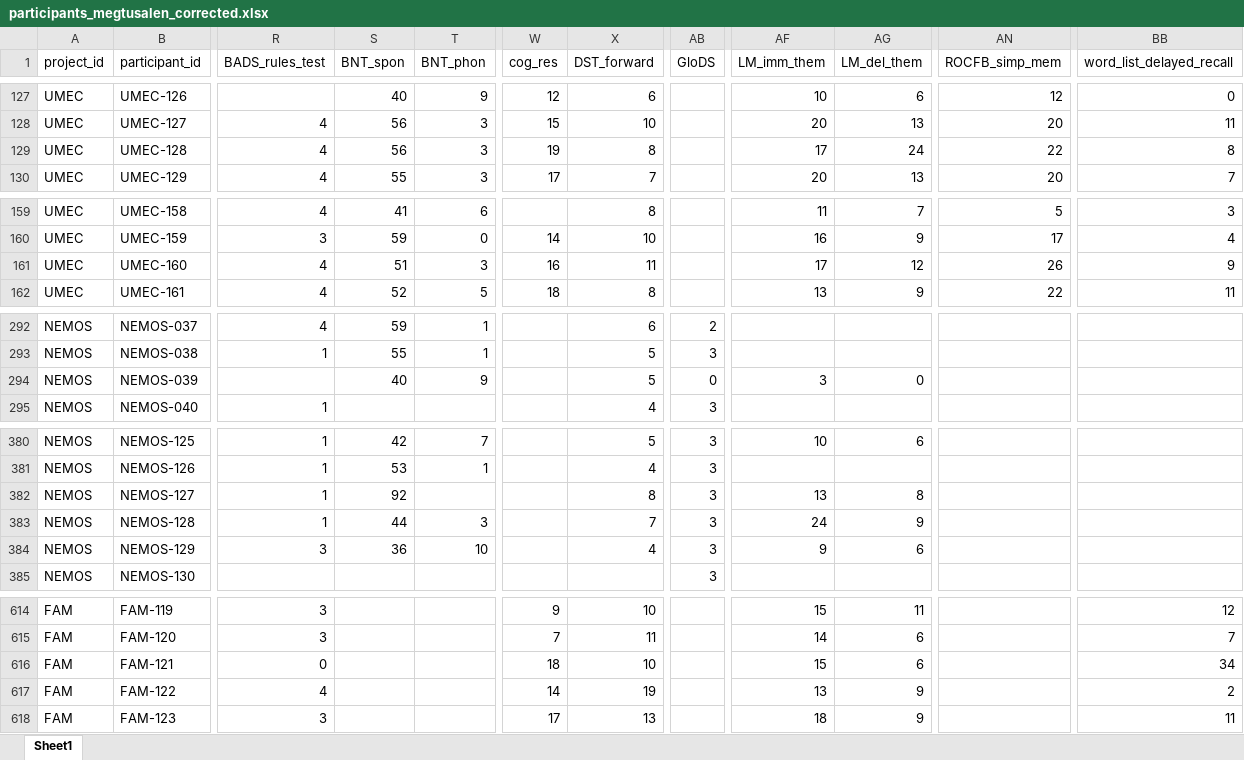
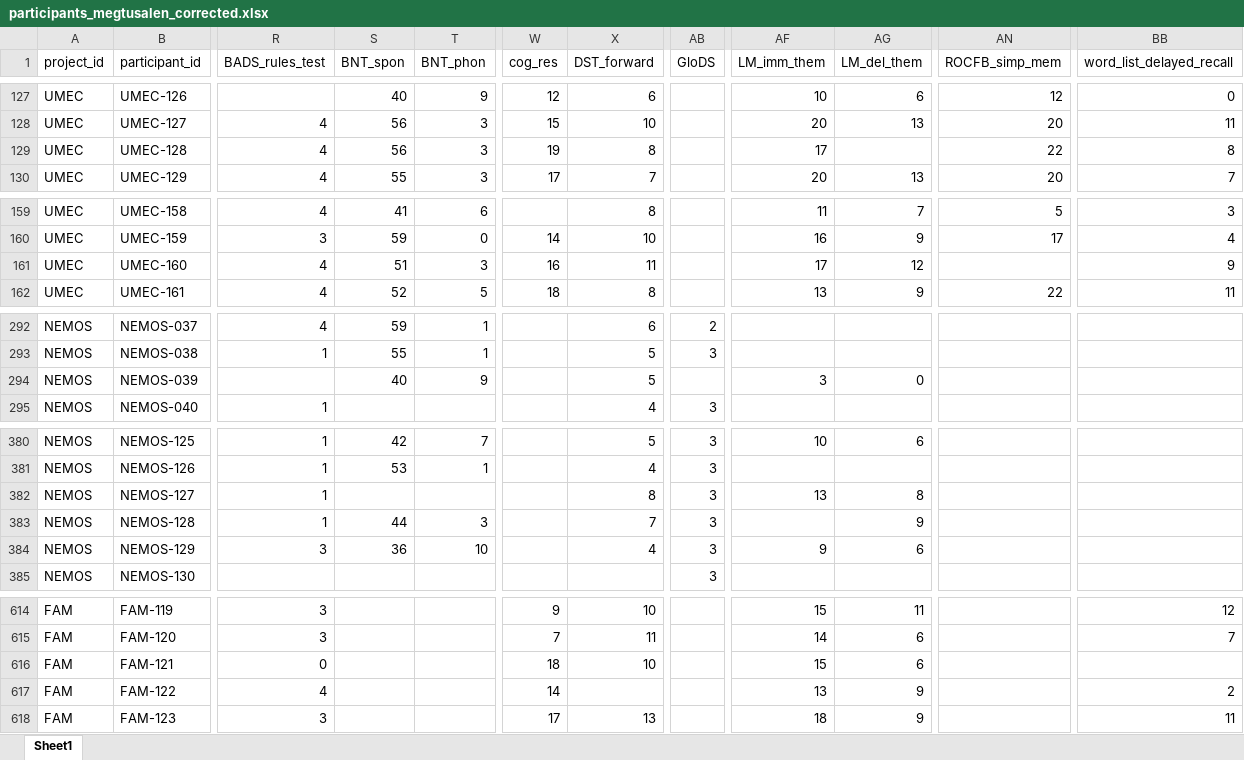
Before and after one commit to crisglav/megtusalen_validation2026, an Excel workbook: results/participants_megtusalen_corrected.xlsx, sheet Sheet1, drawn as a sheet; only a part is shown, gaps mark what is left out; values as stored, in another font and other column widths than the file's, no borders; the diff covers the shown part only; the diff names each change by its address in the sheet, - before the commit and + after, or states it on an @@ line.

```diff
--- a/results/participants_megtusalen_corrected.xlsx (sheet Sheet1)
+++ b/results/participants_megtusalen_corrected.xlsx (sheet Sheet1)
-AG129 (LM_del_them): 24
+AG129 (LM_del_them): (empty)
-AN161 (ROCFB_simp_mem): 26
+AN161 (ROCFB_simp_mem): (empty)
-AB294 (GloDS): 0
+AB294 (GloDS): (empty)
-S382 (BNT_spon): 92
+S382 (BNT_spon): (empty)
-AF383 (LM_imm_them): 24
+AF383 (LM_imm_them): (empty)
-BB616 (word_list_delayed_recall): 34
+BB616 (word_list_delayed_recall): (empty)
-X617 (DST_forward): 19
+X617 (DST_forward): (empty)
```
Also changed, not shown: 28 edited cells elsewhere in this sheet, data/participants_megtusalen.xlsx, 1 other file.
